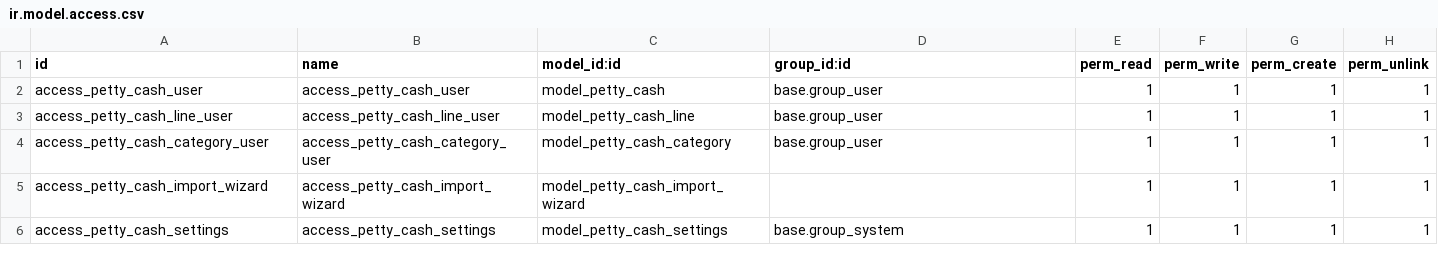
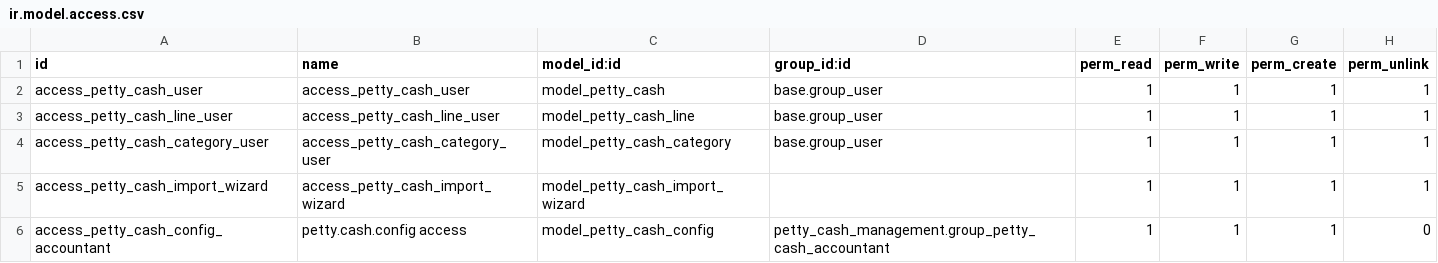
Before and after one commit to Kinan-absar/odoo_custom_modules, a CSV file: petty_cash_management/security/ir.model.access.csv, drawn as a sheet.

```diff
--- a/petty_cash_management/security/ir.model.access.csv
+++ b/petty_cash_management/security/ir.model.access.csv
@@ -5,2 +5,2 @@ access_petty_cash_category_user,access_petty_cash_category_user,model_petty_cash
 access_petty_cash_import_wizard,access_petty_cash_import_wizard,model_petty_cash_import_wizard,,1,1,1,1
-access_petty_cash_settings,access_petty_cash_settings,model_petty_cash_settings,base.group_system,1,1,1,1
+access_petty_cash_config_accountant,petty.cash.config access,model_petty_cash_config,petty_cash_management.group_petty_cash_accountant,1,1,1,0
```
Also changed, not shown: 3 other files.
